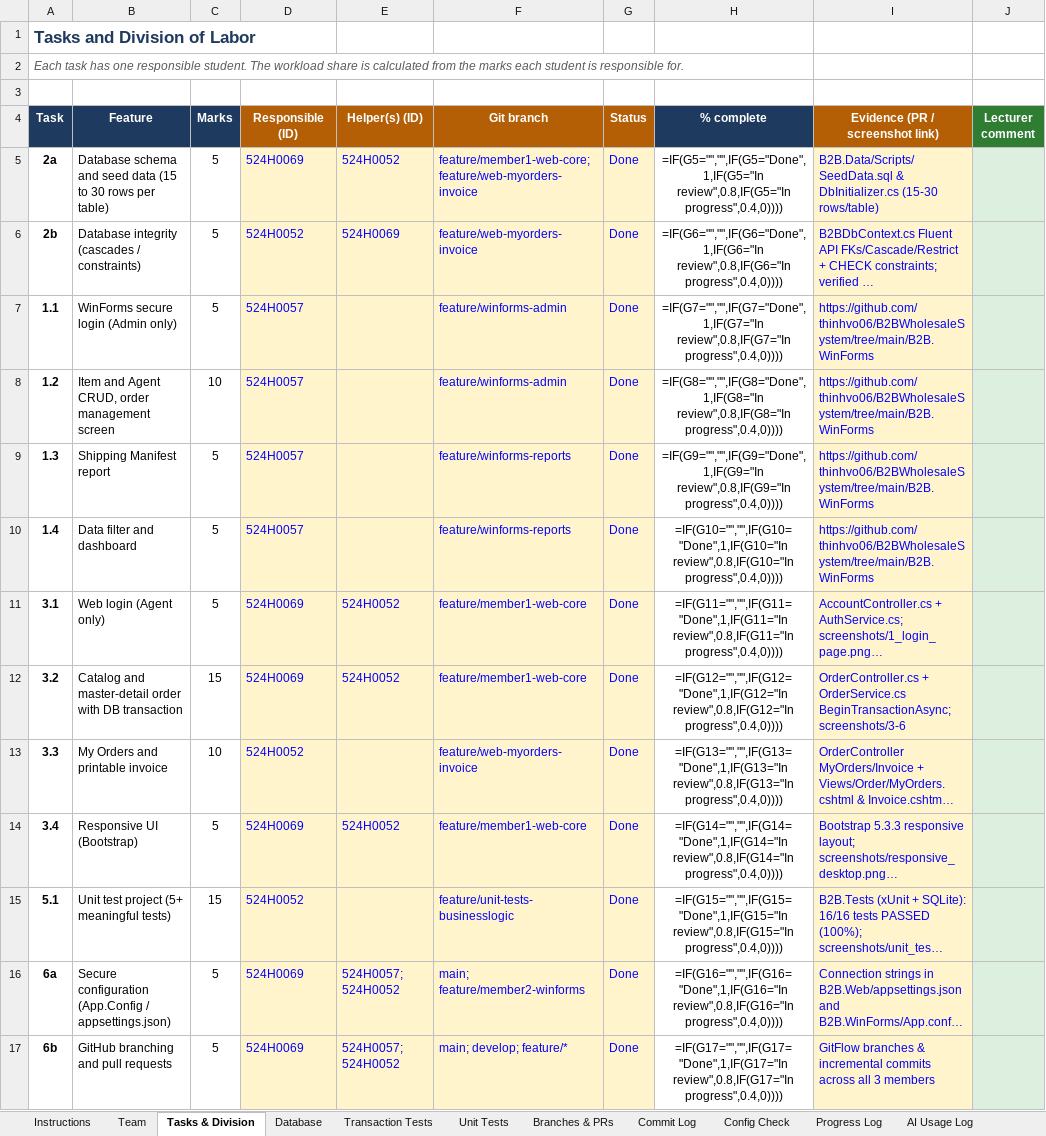
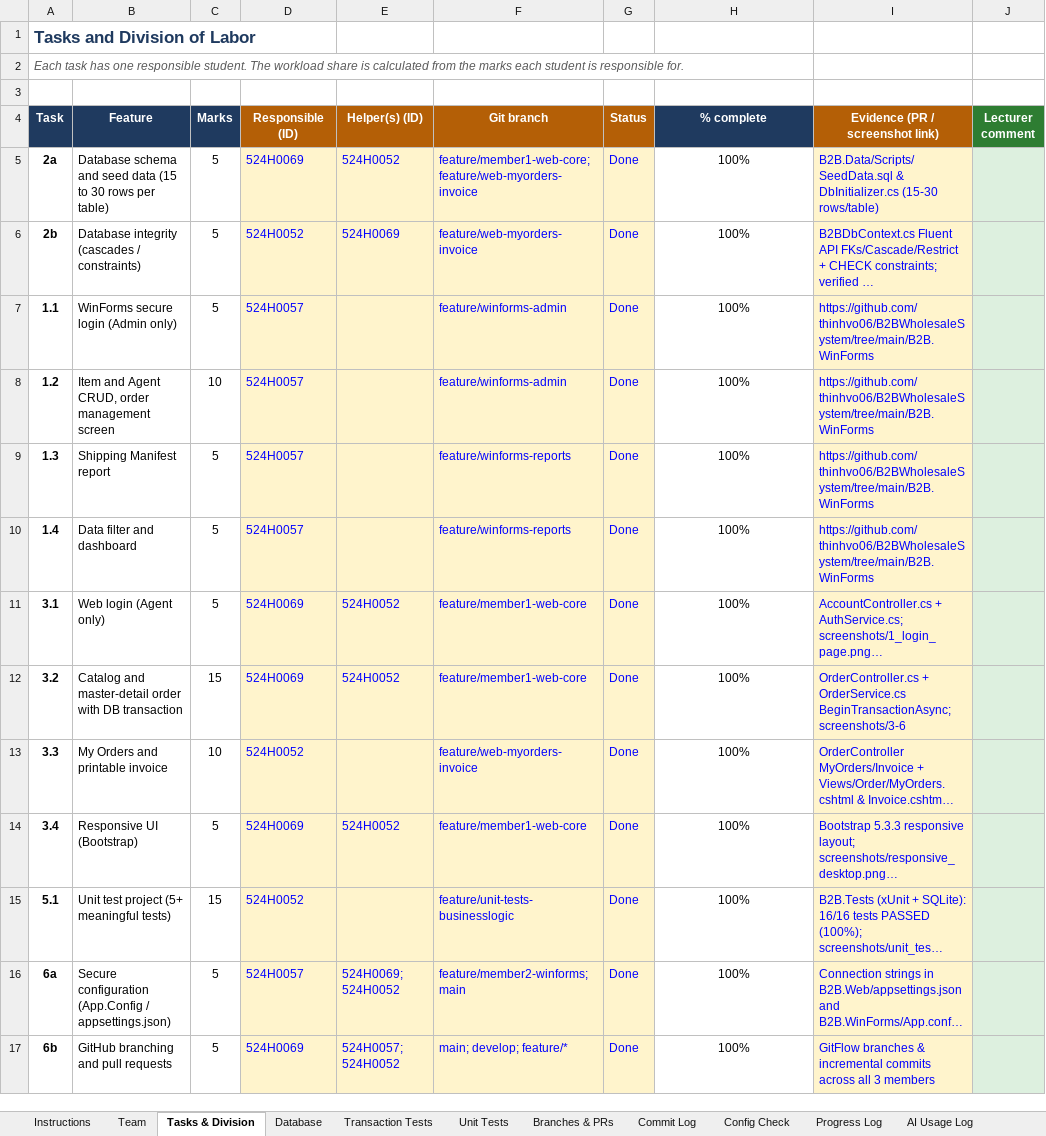
Before and after one commit to thinhvo06/B2BWholesaleSystem, an Excel workbook: SE_Lab_QT2_Assignment2_Team_Workbook.xlsx, sheet Tasks & Division, drawn as a sheet; only a part is shown; long unchanged cells end in …; values as stored, in another font and other column widths than the file's, no borders; formulas without a stored value are shown as written; conditional formats not drawn; the diff covers the shown part only; the diff names each change by its address in the sheet, - before the commit and + after, or states it on an @@ line.

```diff
--- a/SE_Lab_QT2_Assignment2_Team_Workbook.xlsx (sheet Tasks & Division)
+++ b/SE_Lab_QT2_Assignment2_Team_Workbook.xlsx (sheet Tasks & Division)
-H5 (% complete): =IF(G5="","",IF(G5="Done",1,IF(G5="In review",0.8,IF(G5="In progress",0.4,0))))
+H5 (% complete): 100%
-H6 (% complete): =IF(G6="","",IF(G6="Done",1,IF(G6="In review",0.8,IF(G6="In progress",0.4,0))))
+H6 (% complete): 100%
-H7 (% complete): =IF(G7="","",IF(G7="Done",1,IF(G7="In review",0.8,IF(G7="In progress",0.4,0))))
+H7 (% complete): 100%
-H8 (% complete): =IF(G8="","",IF(G8="Done",1,IF(G8="In review",0.8,IF(G8="In progress",0.4,0))))
+H8 (% complete): 100%
-H9 (% complete): =IF(G9="","",IF(G9="Done",1,IF(G9="In review",0.8,IF(G9="In progress",0.4,0))))
+H9 (% complete): 100%
-H10 (% complete): =IF(G10="","",IF(G10="Done",1,IF(G10="In review",0.8,IF(G10="In progress",0.4,0))))
+H10 (% complete): 100%
-H11 (% complete): =IF(G11="","",IF(G11="Done",1,IF(G11="In review",0.8,IF(G11="In progress",0.4,0))))
+H11 (% complete): 100%
-H12 (% complete): =IF(G12="","",IF(G12="Done",1,IF(G12="In review",0.8,IF(G12="In progress",0.4,0))))
+H12 (% complete): 100%
-H13 (% complete): =IF(G13="","",IF(G13="Done",1,IF(G13="In review",0.8,IF(G13="In progress",0.4,0))))
+H13 (% complete): 100%
-H14 (% complete): =IF(G14="","",IF(G14="Done",1,IF(G14="In review",0.8,IF(G14="In progress",0.4,0))))
+H14 (% complete): 100%
-H15 (% complete): =IF(G15="","",IF(G15="Done",1,IF(G15="In review",0.8,IF(G15="In progress",0.4,0))))
+H15 (% complete): 100%
-D16 (Responsible (ID)): 524H0069
+D16 (Responsible (ID)): 524H0057
-E16 (Helper(s) (ID)): 524H0057; 524H0052
+E16 (Helper(s) (ID)): 524H0069; 524H0052
-F16 (Git branch): main; feature/member2-winforms
+F16 (Git branch): feature/member2-winforms; main
-H16 (% complete): =IF(G16="","",IF(G16="Done",1,IF(G16="In review",0.8,IF(G16="In progress",0.4,0))))
+H16 (% complete): 100%
-H17 (% complete): =IF(G17="","",IF(G17="Done",1,IF(G17="In review",0.8,IF(G17="In progress",0.4,0))))
+H17 (% complete): 100%
```
Also changed, not shown: 2 added rows, 2 removed rows and 12 edited cells elsewhere in this sheet, sheet Summary, sheet Marking, sheet Unit Tests, sheet Team, sheet Database, sheet Branches & PRs, 3 more sheets, formulas that keep their value.
